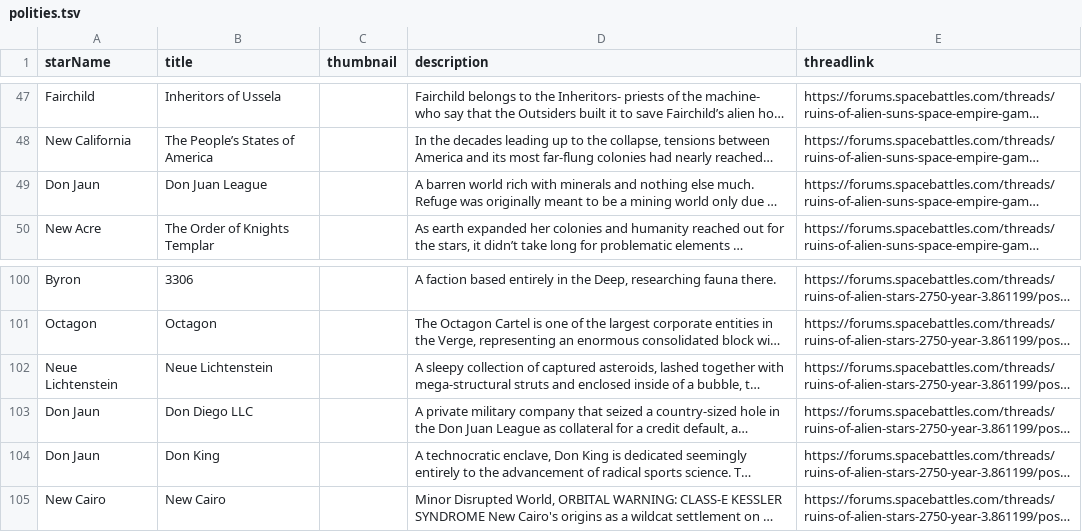
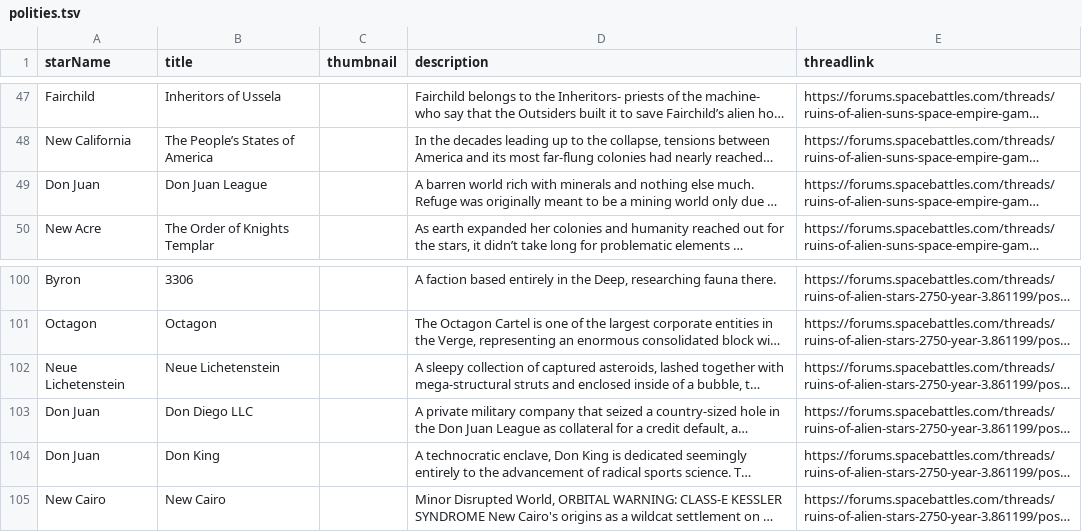
Before and after one commit to BrettlesSr/roas-ang-map, a TSV file: src/assets/polities.tsv, drawn as a sheet; only a part is shown, gaps mark what is left out; long unchanged cells end in …; the diff names each change by its address in the sheet, - before the commit and + after, or states it on an @@ line.

```diff
--- a/src/assets/polities.tsv
+++ b/src/assets/polities.tsv
-A49 (starName): Don Jaun
+A49 (starName): Don Juan
-A102 (starName): Neue Lichtenstein
+A102 (starName): Neue Lichetenstein
-B102 (title): Neue Lichtenstein
+B102 (title): Neue Lichetenstein
-A103:A104 (starName): Don Jaun
+A103:A104 (starName): Don Juan
```
Also changed, not shown: src/assets/starLanes.tsv, src/assets/starLocations.tsv.
